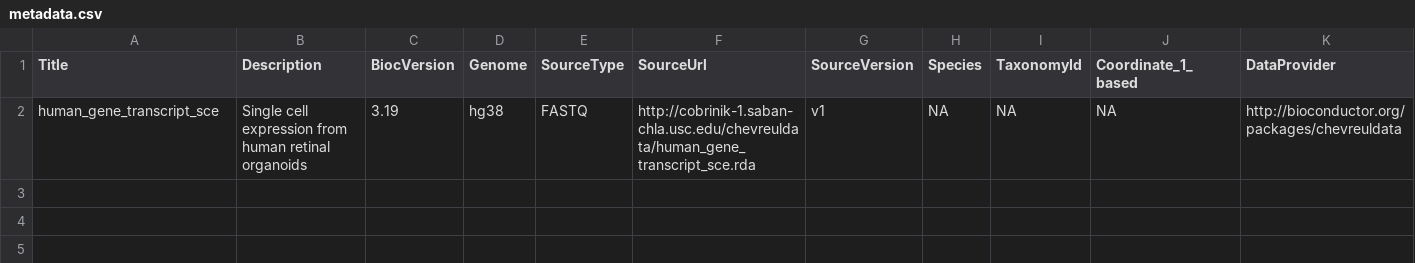
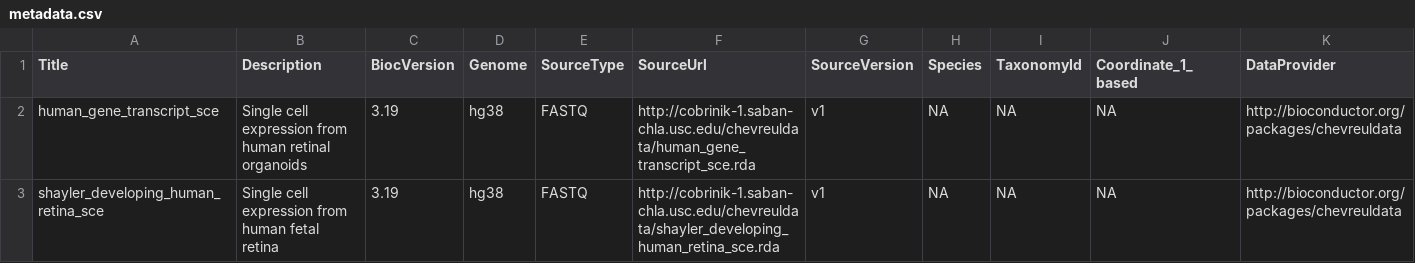
Before and after one commit to cobriniklab/chevreuldata, a CSV file: inst/extdata/metadata.csv, drawn as a sheet; only a part is shown; rows hold the shown columns only; the diff names each change by its address in the sheet, - before the commit and + after, or states it on an @@ line.

Commit message:
add human fetal retina dataset

```diff
--- a/inst/extdata/metadata.csv
+++ b/inst/extdata/metadata.csv
+row 3: shayler_developing_human_retina_sce | Single cell expression from human fetal retina | 3.19 | hg38 | FASTQ | http://cobrinik-1.saban-chla.usc.edu/chevreuldata/shayler_developing_human_retina_sce.rda | v1 | NA | NA | NA | http://bioconductor.org/packages/chevreuldata
```
Also changed, not shown: 2 other files.
